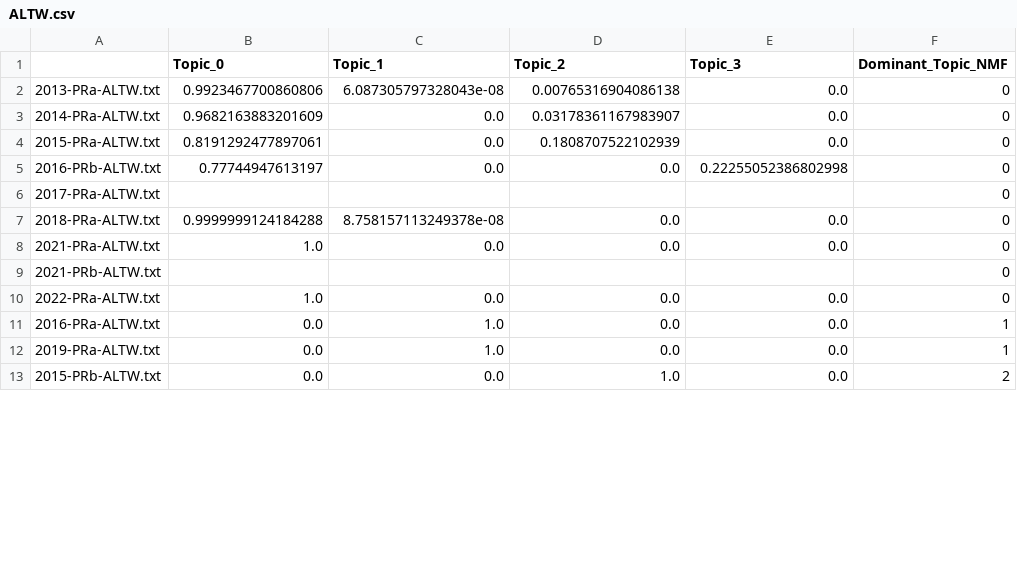
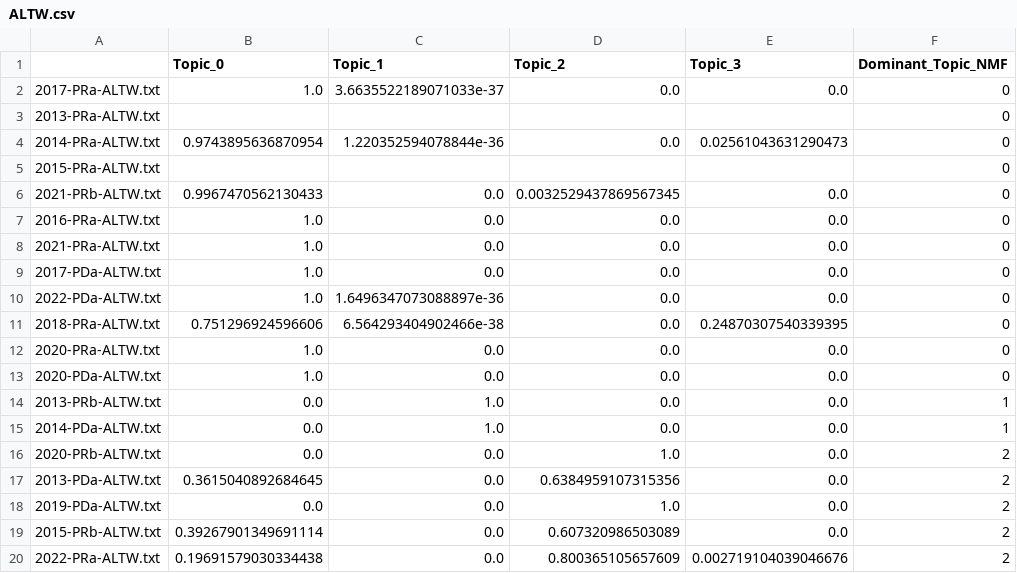
Before and after one commit to cp1972/mta-tutorial, a CSV file: Final/ALTW.csv, drawn as a sheet; only a part is shown; the diff covers the shown part only.

Commit message:
Update with one Altw more

```diff
--- a/Final/ALTW.csv
+++ b/Final/ALTW.csv
@@ -1,13 +1,20 @@
 ,Topic_0,Topic_1,Topic_2,Topic_3,Dominant_Topic_NMF
-2013-PRa-ALTW.txt,0.9923467700860806,6.087305797328043e-08,0.00765316904086138,0.0,0
-2014-PRa-ALTW.txt,0.9682163883201609,0.0,0.03178361167983907,0.0,0
-2015-PRa-ALTW.txt,0.8191292477897061,0.0,0.1808707522102939,0.0,0
-2016-PRb-ALTW.txt,0.77744947613197,0.0,0.0,0.22255052386802998,0
-2017-PRa-ALTW.txt,,,,,0
-2018-PRa-ALTW.txt,0.9999999124184288,8.758157113249378e-08,0.0,0.0,0
+2017-PRa-ALTW.txt,1.0,3.6635522189071033e-37,0.0,0.0,0
+2013-PRa-ALTW.txt,,,,,0
+2014-PRa-ALTW.txt,0.9743895636870954,1.220352594078844e-36,0.0,0.02561043631290473,0
+2015-PRa-ALTW.txt,,,,,0
+2021-PRb-ALTW.txt,0.9967470562130433,0.0,0.0032529437869567345,0.0,0
+2016-PRa-ALTW.txt,1.0,0.0,0.0,0.0,0
 2021-PRa-ALTW.txt,1.0,0.0,0.0,0.0,0
-2021-PRb-ALTW.txt,,,,,0
-2022-PRa-ALTW.txt,1.0,0.0,0.0,0.0,0
-2016-PRa-ALTW.txt,0.0,1.0,0.0,0.0,1
-2019-PRa-ALTW.txt,0.0,1.0,0.0,0.0,1
-2015-PRb-ALTW.txt,0.0,0.0,1.0,0.0,2
+2017-PDa-ALTW.txt,1.0,0.0,0.0,0.0,0
+2022-PDa-ALTW.txt,1.0,1.6496347073088897e-36,0.0,0.0,0
+2018-PRa-ALTW.txt,0.751296924596606,6.564293404902466e-38,0.0,0.24870307540339395,0
+2020-PRa-ALTW.txt,1.0,0.0,0.0,0.0,0
+2020-PDa-ALTW.txt,1.0,0.0,0.0,0.0,0
+2013-PRb-ALTW.txt,0.0,1.0,0.0,0.0,1
+2014-PDa-ALTW.txt,0.0,1.0,0.0,0.0,1
+2020-PRb-ALTW.txt,0.0,0.0,1.0,0.0,2
+2013-PDa-ALTW.txt,0.3615040892684645,0.0,0.6384959107315356,0.0,2
+2019-PDa-ALTW.txt,0.0,0.0,1.0,0.0,2
+2015-PRb-ALTW.txt,0.39267901349691114,0.0,0.607320986503089,0.0,2
+2022-PRa-ALTW.txt,0.19691579030334438,0.0,0.800365105657609,0.002719104039046676,2
```
Also changed, not shown: 1 removed row and 6 edited cells elsewhere in this file, 1 other file.
